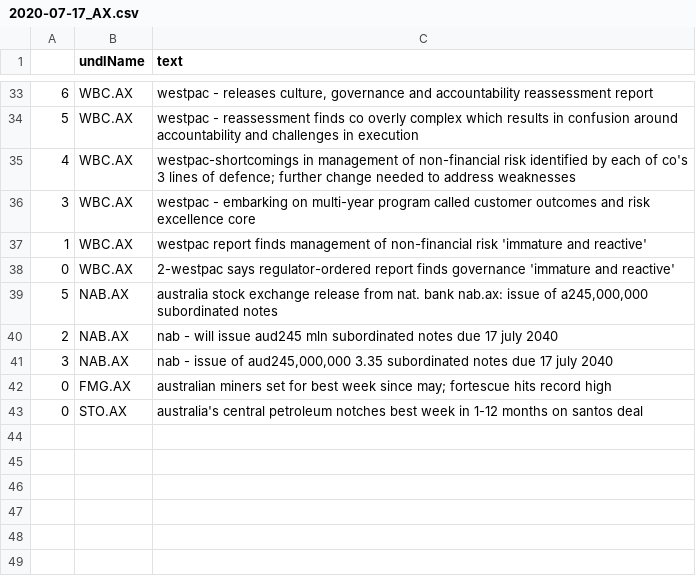
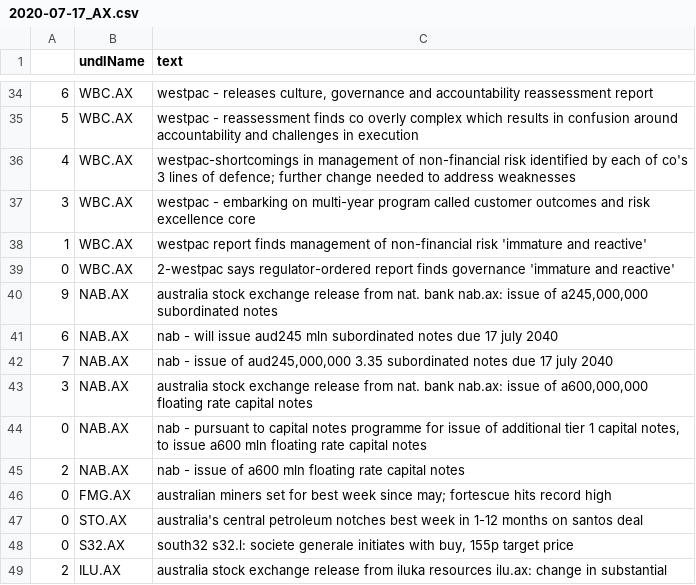
Before and after one commit to hoichunlaw/EventDriven, a CSV file: result/2020-07-17_AX.csv, drawn as a sheet; only a part is shown, gaps mark what is left out; the diff covers the shown part only.

```diff
--- a/result/2020-07-17_AX.csv
+++ b/result/2020-07-17_AX.csv
@@ -38,6 +39,11 @@
 0,WBC.AX,2-westpac says regulator-ordered report finds governance 'immature and reactive'
-5,NAB.AX,"australia stock exchange release from nat. bank nab.ax: issue of a245,000,000 subordinated notes"
-2,NAB.AX,nab - will issue aud245 mln subordinated notes due 17 july 2040
-3,NAB.AX,"nab -  issue of aud245,000,000 3.35 subordinated notes due 17 july 2040"
+9,NAB.AX,"australia stock exchange release from nat. bank nab.ax: issue of a245,000,000 subordinated notes"
+6,NAB.AX,nab - will issue aud245 mln subordinated notes due 17 july 2040
+7,NAB.AX,"nab -  issue of aud245,000,000 3.35 subordinated notes due 17 july 2040"
+3,NAB.AX,"australia stock exchange release from nat. bank nab.ax: issue of a600,000,000 floating rate capital notes"
+0,NAB.AX,"nab - pursuant to capital notes programme for issue of additional tier 1 capital notes, to issue a600 mln floating rate capital notes"
+2,NAB.AX,nab -  issue of a600 mln floating rate capital notes
 0,FMG.AX,australian miners set for best week since may; fortescue hits record high
 0,STO.AX,australia's central petroleum notches best week in 1-12 months on santos deal
+0,S32.AX,"south32  s32.l: societe generale initiates with buy, 155p target price"
+2,ILU.AX,australia stock exchange release from iluka resources ilu.ax: change in substantial
```
Also changed, not shown: 2 added rows, 1 removed row and 20 edited cells elsewhere in this file, 1 other file.
